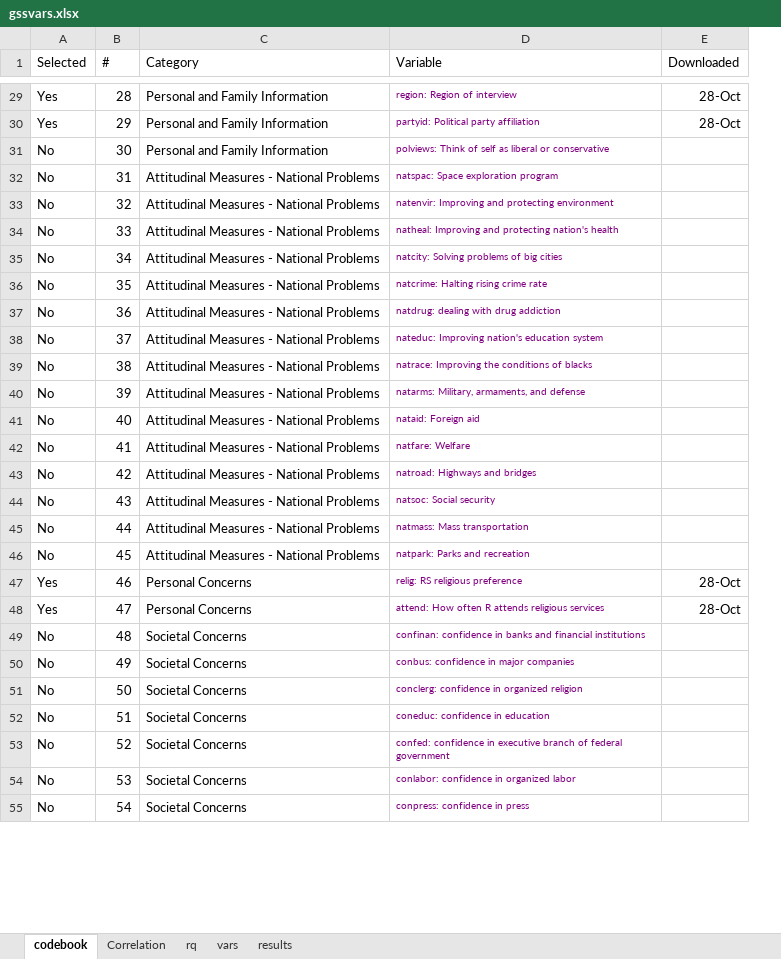
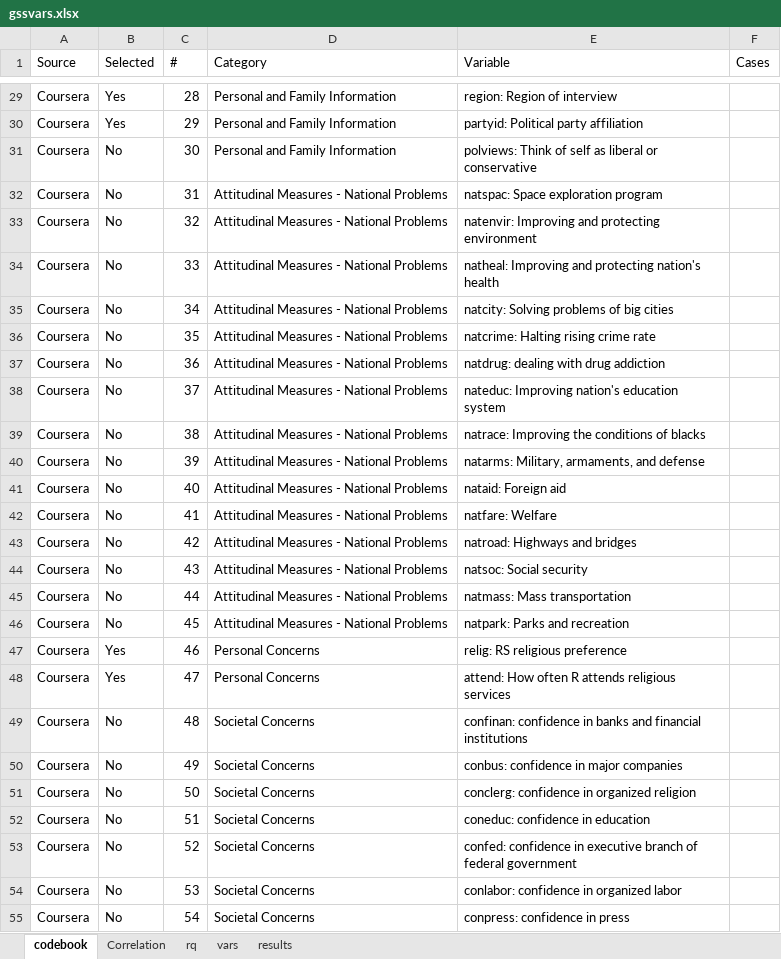
Before and after one commit to DataScienceSalon/xms, an Excel workbook: data/gssvars.xlsx, sheet codebook, drawn as a sheet; only a part is shown, gaps mark what is left out; values as stored, in another font and other column widths than the file's, no borders; removed rows and columns are numbered as before the commit, all else as after; the diff covers the shown part only; the diff names each change by its address in the sheet, - before the commit and + after, or states it on an @@ line.

```diff
--- a/data/gssvars.xlsx (sheet codebook)
+++ b/data/gssvars.xlsx (sheet codebook)
+column A (Source), rows 29-55: all Coursera
-column E (Downloaded), rows 29-48: 28-Oct | 28-Oct |  |  |  |  |  |  |  |  |  |  |  |  |  |  |  |  | 28-Oct | 28-Oct
+column F (Cases), empty
-E29:E55 text colour: #800080
+E29:E55 text colour: black, text size: larger
```
Also changed, not shown: 39 added rows and cell formats elsewhere in this sheet, sheet Correlation, formulas that keep their value, 8 other files.
